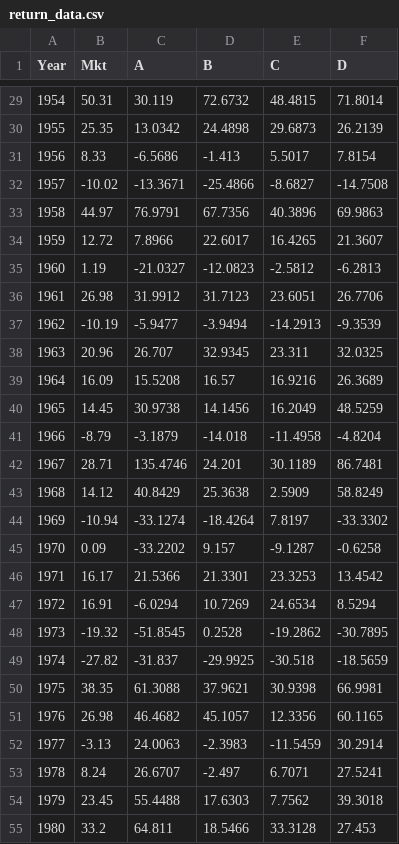
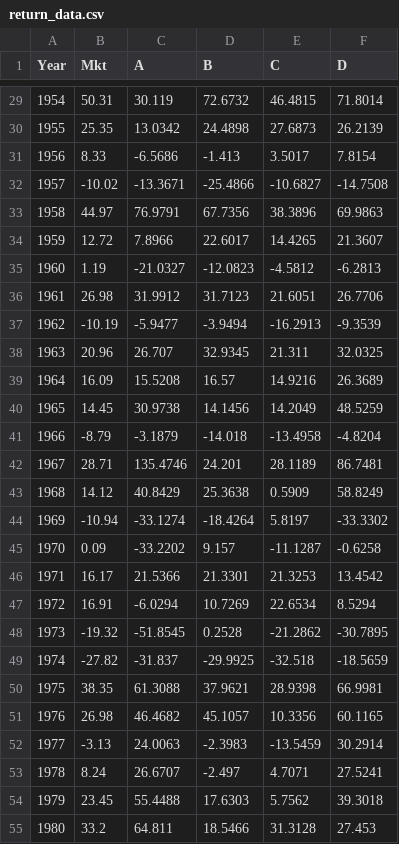
Before and after one commit to travlake/ai-investments-course, a CSV file: Homework2/return_data.csv, drawn as a sheet; only a part is shown, gaps mark what is left out; the diff covers the shown part only.

```diff
--- a/Homework2/return_data.csv
+++ b/Homework2/return_data.csv
@@ -29,27 +29,27 @@ Year,Mkt,A,B,C,D
-1954,50.31,30.119,72.6732,48.4815,71.8014
-1955,25.35,13.0342,24.4898,29.6873,26.2139
-1956,8.33,-6.5686,-1.413,5.5017,7.8154
-1957,-10.02,-13.3671,-25.4866,-8.6827,-14.7508
-1958,44.97,76.9791,67.7356,40.3896,69.9863
-1959,12.72,7.8966,22.6017,16.4265,21.3607
-1960,1.19,-21.0327,-12.0823,-2.5812,-6.2813
-1961,26.98,31.9912,31.7123,23.6051,26.7706
-1962,-10.19,-5.9477,-3.9494,-14.2913,-9.3539
-1963,20.96,26.707,32.9345,23.311,32.0325
-1964,16.09,15.5208,16.57,16.9216,26.3689
-1965,14.45,30.9738,14.1456,16.2049,48.5259
-1966,-8.79,-3.1879,-14.018,-11.4958,-4.8204
-1967,28.71,135.4746,24.201,30.1189,86.7481
-1968,14.12,40.8429,25.3638,2.5909,58.8249
-1969,-10.94,-33.1274,-18.4264,7.8197,-33.3302
-1970,0.09,-33.2202,9.157,-9.1287,-0.6258
-1971,16.17,21.5366,21.3301,23.3253,13.4542
-1972,16.91,-6.0294,10.7269,24.6534,8.5294
-1973,-19.32,-51.8545,0.2528,-19.2862,-30.7895
-1974,-27.82,-31.837,-29.9925,-30.518,-18.5659
-1975,38.35,61.3088,37.9621,30.9398,66.9981
-1976,26.98,46.4682,45.1057,12.3356,60.1165
-1977,-3.13,24.0063,-2.3983,-11.5459,30.2914
-1978,8.24,26.6707,-2.497,6.7071,27.5241
-1979,23.45,55.4488,17.6303,7.7562,39.3018
-1980,33.2,64.811,18.5466,33.3128,27.453
+1954,50.31,30.119,72.6732,46.4815,71.8014
+1955,25.35,13.0342,24.4898,27.6873,26.2139
+1956,8.33,-6.5686,-1.413,3.5017,7.8154
+1957,-10.02,-13.3671,-25.4866,-10.6827,-14.7508
+1958,44.97,76.9791,67.7356,38.3896,69.9863
+1959,12.72,7.8966,22.6017,14.4265,21.3607
+1960,1.19,-21.0327,-12.0823,-4.5812,-6.2813
+1961,26.98,31.9912,31.7123,21.6051,26.7706
+1962,-10.19,-5.9477,-3.9494,-16.2913,-9.3539
+1963,20.96,26.707,32.9345,21.311,32.0325
+1964,16.09,15.5208,16.57,14.9216,26.3689
+1965,14.45,30.9738,14.1456,14.2049,48.5259
+1966,-8.79,-3.1879,-14.018,-13.4958,-4.8204
+1967,28.71,135.4746,24.201,28.1189,86.7481
+1968,14.12,40.8429,25.3638,0.5909,58.8249
+1969,-10.94,-33.1274,-18.4264,5.8197,-33.3302
+1970,0.09,-33.2202,9.157,-11.1287,-0.6258
+1971,16.17,21.5366,21.3301,21.3253,13.4542
+1972,16.91,-6.0294,10.7269,22.6534,8.5294
+1973,-19.32,-51.8545,0.2528,-21.2862,-30.7895
+1974,-27.82,-31.837,-29.9925,-32.518,-18.5659
+1975,38.35,61.3088,37.9621,28.9398,66.9981
+1976,26.98,46.4682,45.1057,10.3356,60.1165
+1977,-3.13,24.0063,-2.3983,-13.5459,30.2914
+1978,8.24,26.6707,-2.497,4.7071,27.5241
+1979,23.45,55.4488,17.6303,5.7562,39.3018
+1980,33.2,64.811,18.5466,31.3128,27.453
```
Also changed, not shown: 71 edited cells elsewhere in this file.
